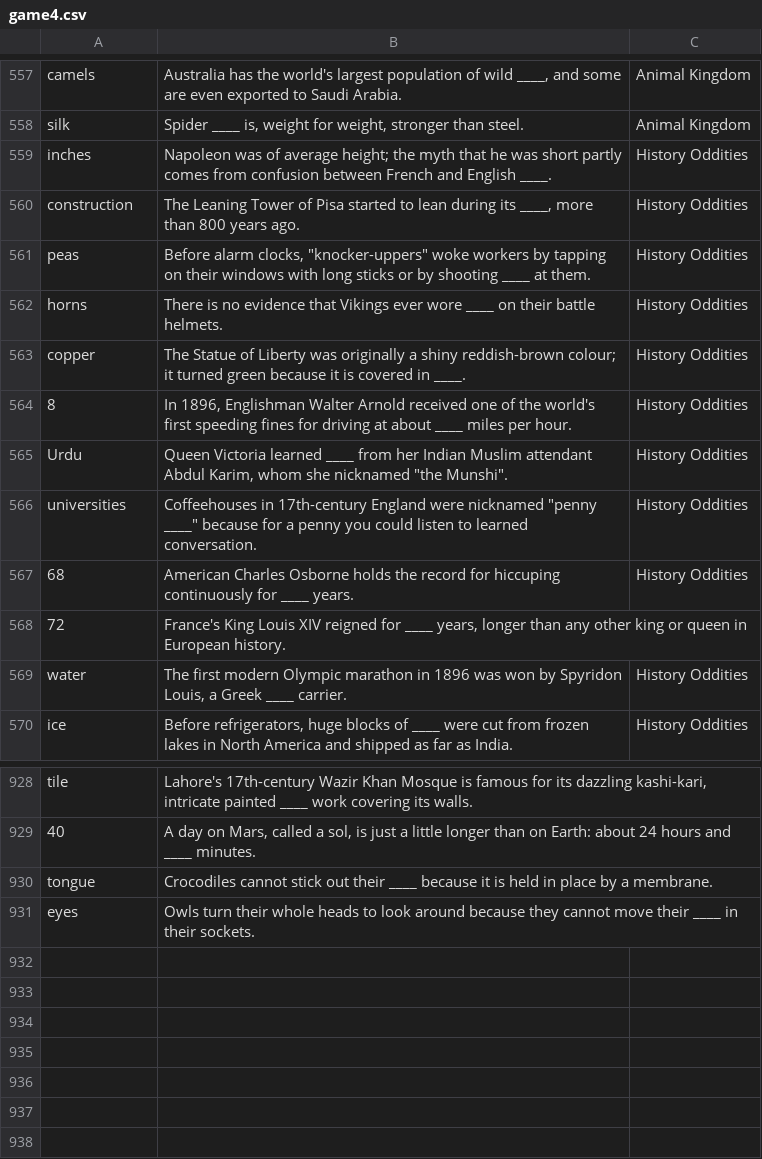
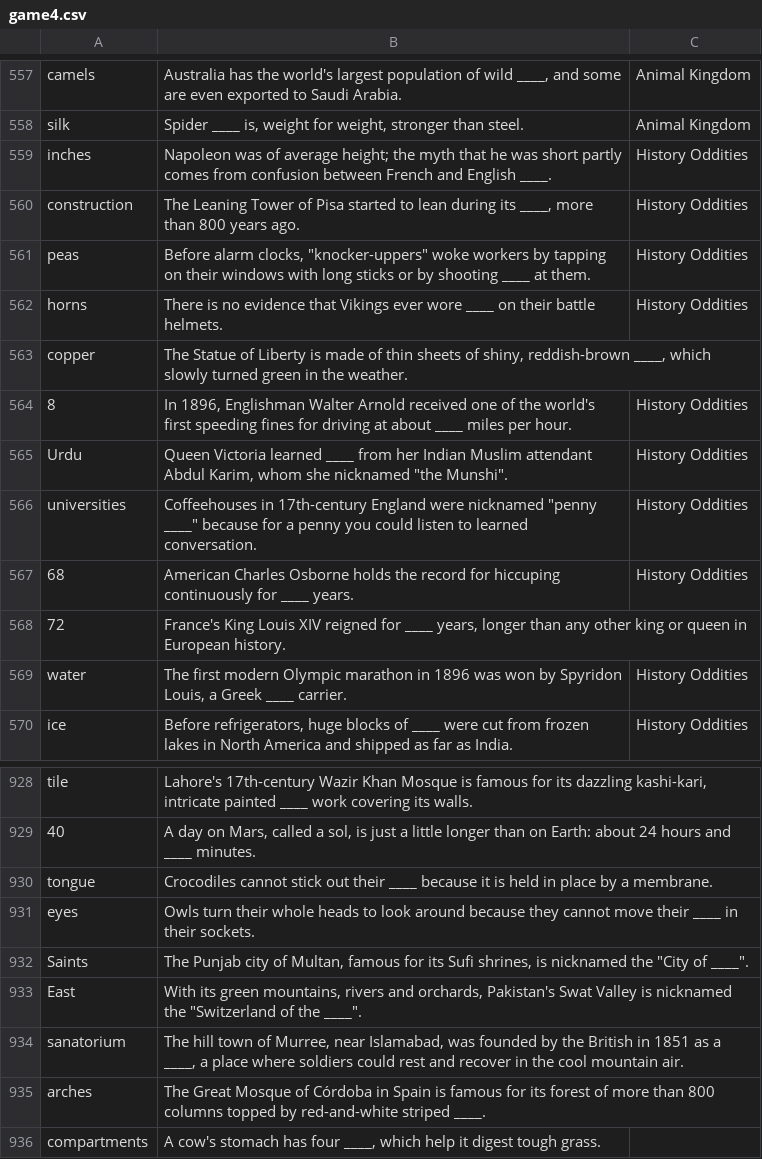
Before and after one commit to theshabab/jorbox, a CSV file: data/seed/data/game4.csv, drawn as a sheet; only a part is shown, gaps mark what is left out.

```diff
--- a/data/seed/data/game4.csv
+++ b/data/seed/data/game4.csv
@@ -562,3 +562,3 @@ peas,"Before alarm clocks, ""knocker-uppers"" woke workers by tapping on their w
 horns,There is no evidence that Vikings ever wore ____ on their battle helmets.,History Oddities
-copper,The Statue of Liberty was originally a shiny reddish-brown colour; it turned green because it is covered in ____.,History Oddities
+copper,"The Statue of Liberty is made of thin sheets of shiny, reddish-brown ____, which slowly turned green in the weather.",
 8,"In 1896, Englishman Walter Arnold received one of the world's first speeding fines for driving at about ____ miles per hour.",History Oddities
@@ -931 +931,6 @@ tongue,Crocodiles cannot stick out their ____ because it is held in place by a m
 eyes,Owls turn their whole heads to look around because they cannot move their ____ in their sockets.,
+Saints,"The Punjab city of Multan, famous for its Sufi shrines, is nicknamed the ""City of ____"".",
+East,"With its green mountains, rivers and orchards, Pakistan's Swat Valley is nicknamed the ""Switzerland of the ____"".",
+sanatorium,"The hill town of Murree, near Islamabad, was founded by the British in 1851 as a ____, a place where soldiers could rest and recover in the cool mountain air.",
+arches,The Great Mosque of Córdoba in Spain is famous for its forest of more than 800 columns topped by red-and-white striped ____.,
+compartments,"A cow's stomach has four ____, which help it digest tough grass.",
```
Also changed, not shown: data/seed/data/game15.csv, data/seed/data/game3.csv, 5 other files.
